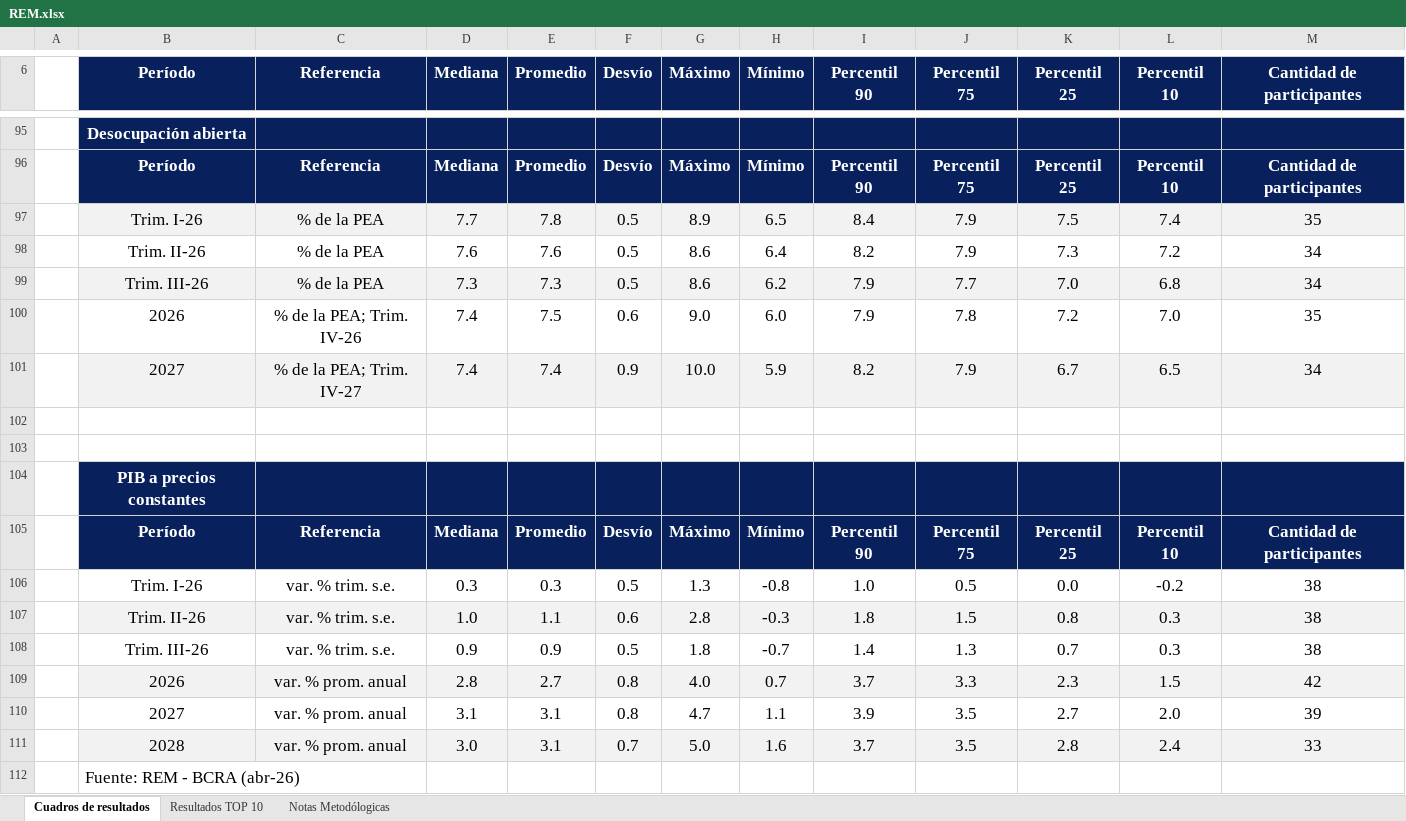
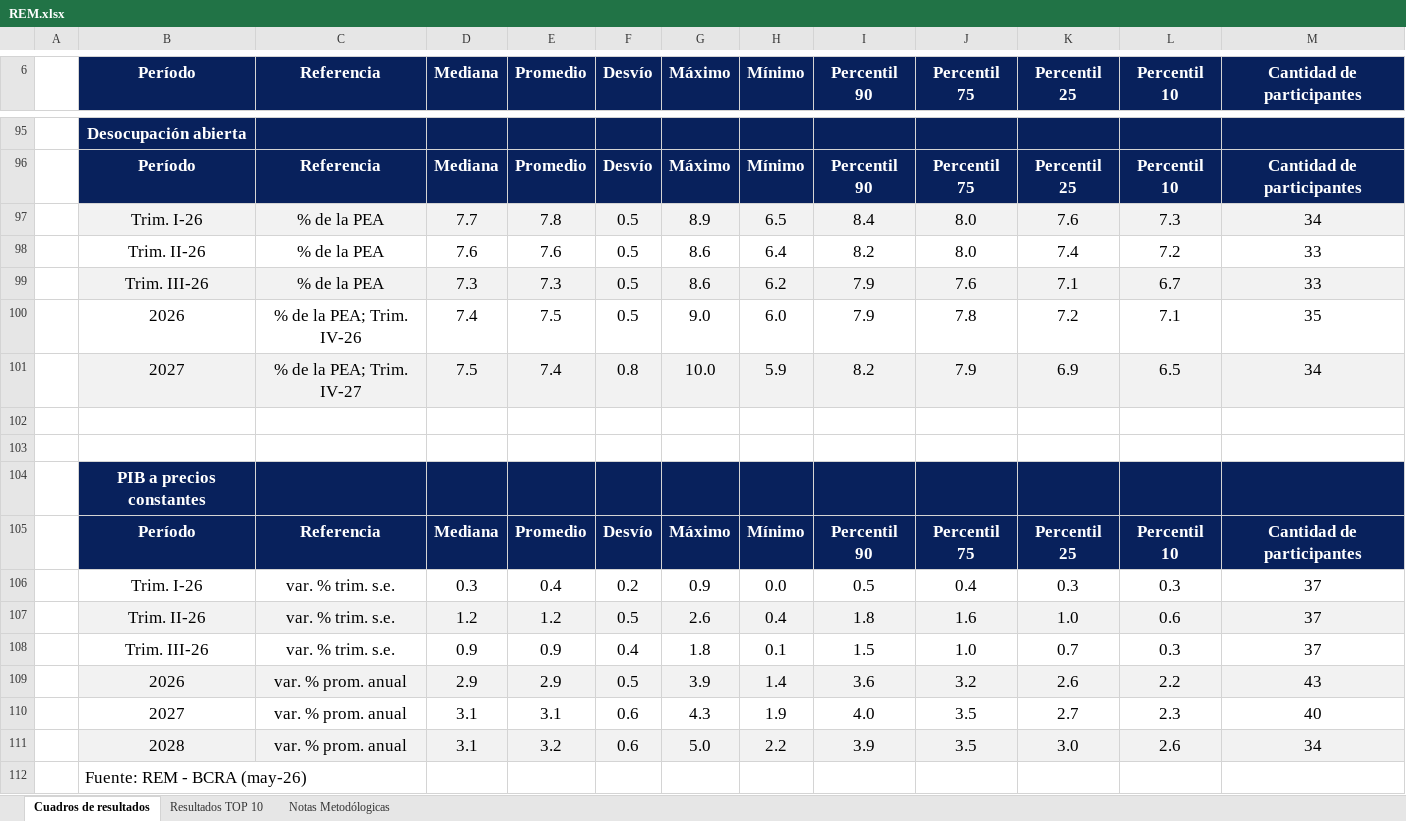
Before and after one commit to MaxiNavarro97/proyectAR, an Excel workbook: public/REM/raw/REM.xlsx, sheet Cuadros de resultados, drawn as a sheet; only a part is shown, gaps mark what is left out; values as stored, in another font and other column widths than the file's, no borders; removed rows and columns are numbered as before the commit, all else as after; the diff covers the shown part only; the diff names each change by its address in the sheet, - before the commit and + after, or states it on an @@ line.

```diff
--- a/public/REM/raw/REM.xlsx (sheet Cuadros de resultados)
+++ b/public/REM/raw/REM.xlsx (sheet Cuadros de resultados)
-J97:J98 (Percentil 75): 7.9
+J97:J98 (Percentil 75): 8.0
-K97 (Percentil 25): 7.5
+K97 (Percentil 25): 7.6
-L97 (Percentil 10): 7.4
+L97 (Percentil 10): 7.3
-M97 (Cantidad de participantes): 35
+M97 (Cantidad de participantes): 34
-K98 (Percentil 25): 7.3
+K98 (Percentil 25): 7.4
-M98:M99 (Cantidad de participantes): 34
+M98:M99 (Cantidad de participantes): 33
-J99 (Percentil 75): 7.7
+J99 (Percentil 75): 7.6
-K99 (Percentil 25): 7.0
+K99 (Percentil 25): 7.1
-L99 (Percentil 10): 6.8
+L99 (Percentil 10): 6.7
-F100 (Desvío): 0.6
+F100 (Desvío): 0.5
-L100 (Percentil 10): 7.0
+L100 (Percentil 10): 7.1
-D101 (Mediana): 7.4
+D101 (Mediana): 7.5
-F101 (Desvío): 0.9
+F101 (Desvío): 0.8
-K101 (Percentil 25): 6.7
+K101 (Percentil 25): 6.9
-row 106:  | Trim. I-26 | var. % trim. s.e. | 0.3 | 0.3 | 0.5 | 1.3 | -0.8 | 1.0 | 0.5 | 0.0 | -0.2 | 38
-row 107:  | Trim. II-26 | var. % trim. s.e. | 1.0 | 1.1 | 0.6 | 2.8 | -0.3 | 1.8 | 1.5 | 0.8 | 0.3 | 38
+row 106:  | Trim. I-26 | var. % trim. s.e. | 0.3 | 0.4 | 0.2 | 0.9 | 0.0 | 0.5 | 0.4 | 0.3 | 0.3 | 37
+row 107:  | Trim. II-26 | var. % trim. s.e. | 1.2 | 1.2 | 0.5 | 2.6 | 0.4 | 1.8 | 1.6 | 1.0 | 0.6 | 37
-F108 (Desvío): 0.5
+F108 (Desvío): 0.4
-H108 (Mínimo): -0.7
+H108 (Mínimo): 0.1
-I108 (Percentil 90): 1.4
+I108 (Percentil 90): 1.5
-J108 (Percentil 75): 1.3
+J108 (Percentil 75): 1.0
-M108 (Cantidad de participantes): 38
+M108 (Cantidad de participantes): 37
-row 109:  | 2026 | var. % prom. anual | 2.8 | 2.7 | 0.8 | 4.0 | 0.7 | 3.7 | 3.3 | 2.3 | 1.5 | 42
-row 110:  | 2027 | var. % prom. anual | 3.1 | 3.1 | 0.8 | 4.7 | 1.1 | 3.9 | 3.5 | 2.7 | 2.0 | 39
-row 111:  | 2028 | var. % prom. anual | 3.0 | 3.1 | 0.7 | 5.0 | 1.6 | 3.7 | 3.5 | 2.8 | 2.4 | 33
+row 109:  | 2026 | var. % prom. anual | 2.9 | 2.9 | 0.5 | 3.9 | 1.4 | 3.6 | 3.2 | 2.6 | 2.2 | 43
+row 110:  | 2027 | var. % prom. anual | 3.1 | 3.1 | 0.6 | 4.3 | 1.9 | 4.0 | 3.5 | 2.7 | 2.3 | 40
+row 111:  | 2028 | var. % prom. anual | 3.1 | 3.2 | 0.6 | 5.0 | 2.2 | 3.9 | 3.5 | 3.0 | 2.6 | 34
-B112 (Período): Fuente: REM - BCRA (abr-26)
+B112 (Período): Fuente: REM - BCRA (may-26)
```
Also changed, not shown: 57 added rows, 57 removed rows, 26 edited cells and cell formats elsewhere in this sheet, sheet Resultados TOP 10, 2 other files.
